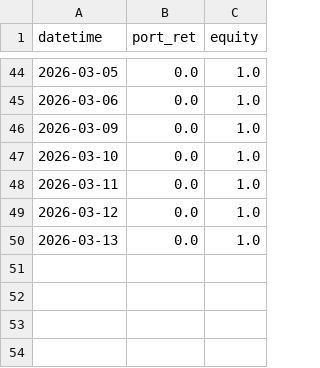
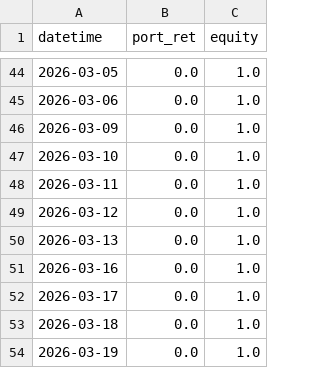
Before and after one commit to tonirodriguez/RD-Agent, a CSV file: prompts/qlib_momentum_results.csv, drawn as a sheet; only a part is shown, gaps mark what is left out; the diff names each change by its address in the sheet, - before the commit and + after, or states it on an @@ line.

Commit message:
Update all the Data

```diff
--- a/prompts/qlib_momentum_results.csv
+++ b/prompts/qlib_momentum_results.csv
+row 51: 2026-03-16 | 0.0 | 1.0
+row 52: 2026-03-17 | 0.0 | 1.0
+row 53: 2026-03-18 | 0.0 | 1.0
+row 54: 2026-03-19 | 0.0 | 1.0
```
Also changed, not shown: 8 other files.
